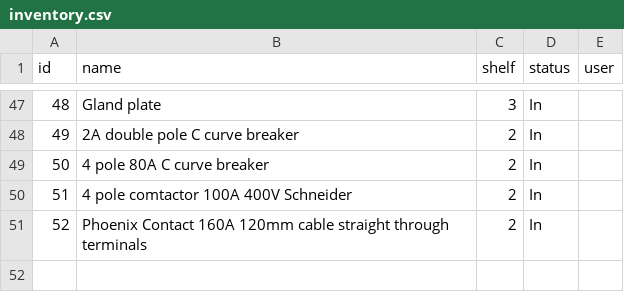
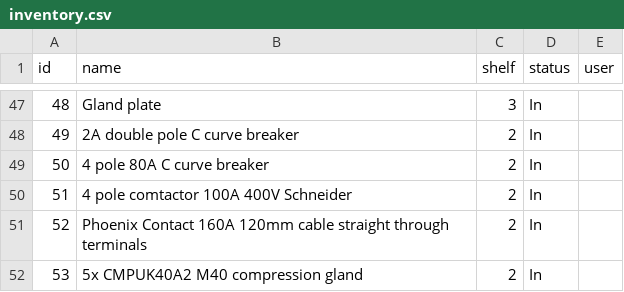
Before and after one commit to Andrew-DevEx/Andrew-DevEx.github.io, a CSV file: inventory.csv, drawn as a sheet; only a part is shown, gaps mark what is left out; the diff names each change by its address in the sheet, - before the commit and + after, or states it on an @@ line.

Commit message:
Add item 53: 5x CMPUK40A2 M40 compression gland

```diff
--- a/inventory.csv
+++ b/inventory.csv
+row 52: 53 | 5x CMPUK40A2 M40 compression gland | 2 | In
```
